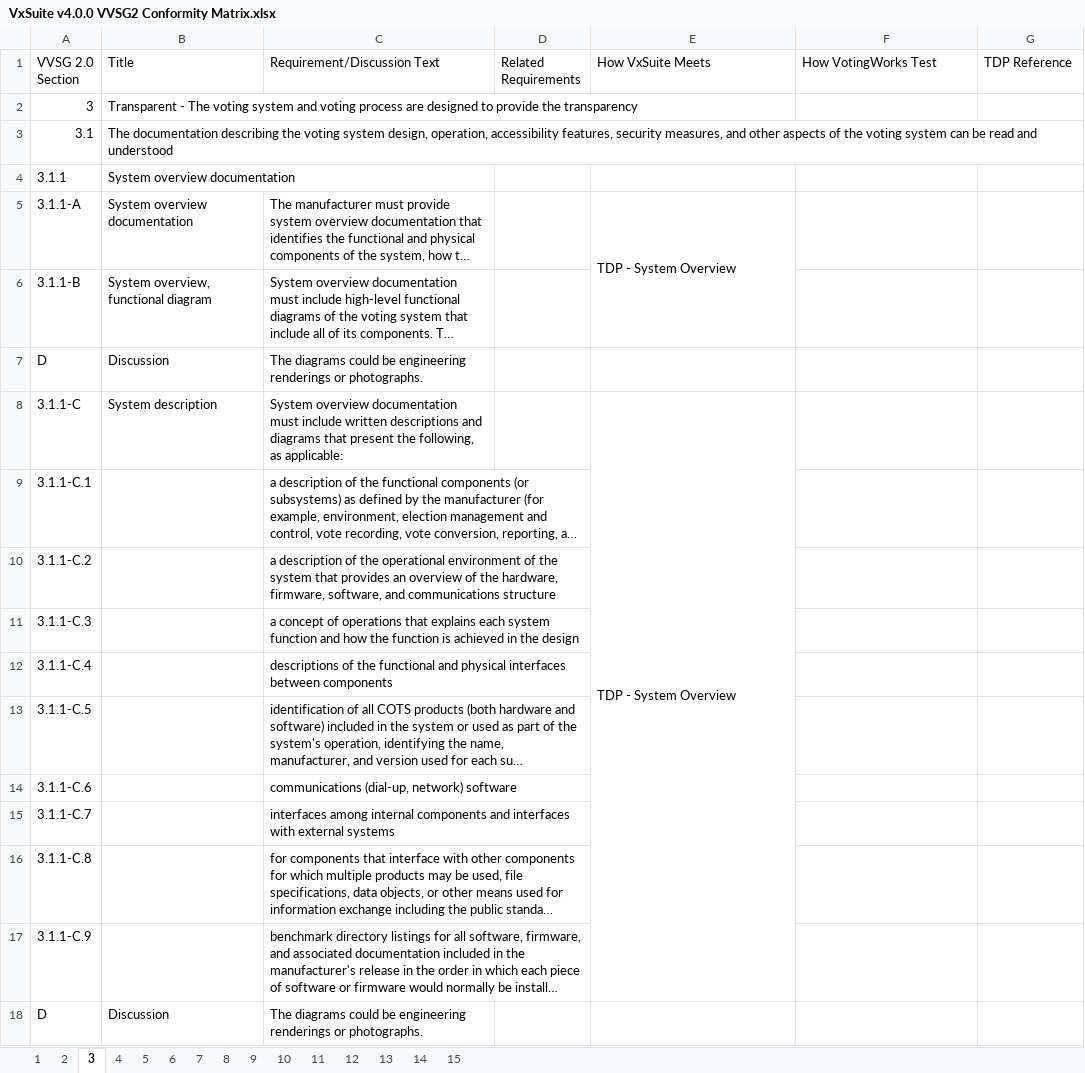
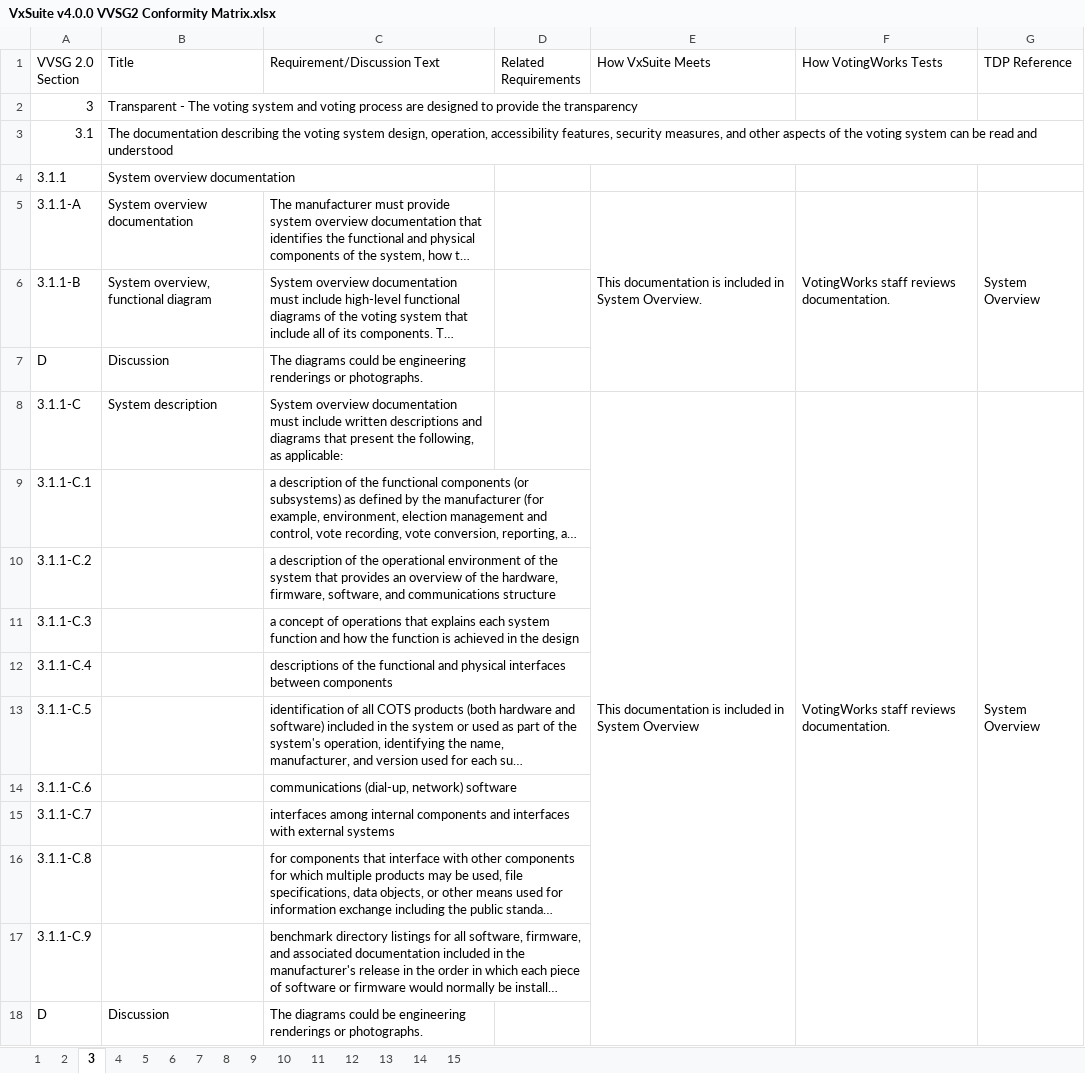
Before and after one commit to votingworks/docs-vxsuite-v4, an Excel workbook: conformity-matrix/VxSuite v4.0.0 VVSG2 Conformity Matrix.xlsx, sheet 3, drawn as a sheet; only a part is shown; long unchanged cells end in …; values as stored, in another font and other column widths than the file's, no cell formats; charts and pictures not drawn; removed rows and columns are numbered as before the commit, all else as after; the diff covers the shown part only; the diff names each change by its address in the sheet, - before the commit and + after, or states it on an @@ line.

```diff
--- a/conformity-matrix/VxSuite v4.0.0 VVSG2 Conformity Matrix.xlsx (sheet 3)
+++ b/conformity-matrix/VxSuite v4.0.0 VVSG2 Conformity Matrix.xlsx (sheet 3)
-F1: How VotingWorks Test
+F1: How VotingWorks Tests
-E5 (How VxSuite Meets): TDP - System Overview
+E5 (How VxSuite Meets): This documentation is included in System Overview.
-E5:E6 merged
+E5:E7 merged
-F5 (How VotingWorks Tests): (empty)
+F5 (How VotingWorks Tests): VotingWorks staff reviews documentation.
+F5:F7 merged
-G5 (TDP Reference): (empty)
+G5 (TDP Reference): System Overview
+G5:G7 merged
-E8 (How VxSuite Meets): TDP - System Overview
+E8 (How VxSuite Meets): This documentation is included in System Overview
-E8:E17 merged
+E8:E18 merged
-F8 (How VotingWorks Tests): (empty)
+F8 (How VotingWorks Tests): VotingWorks staff reviews documentation.
+F8:F18 merged
-G8 (TDP Reference): (empty)
+G8 (TDP Reference): System Overview
+G8:G18 merged
```
Also changed, not shown: 1 added row, 1 removed row, 302 edited cells and merged cells elsewhere in this sheet, sheet 7, sheet 2, sheet 1, sheet 11, sheet 9, sheet 14, 8 more sheets, cell formats.
